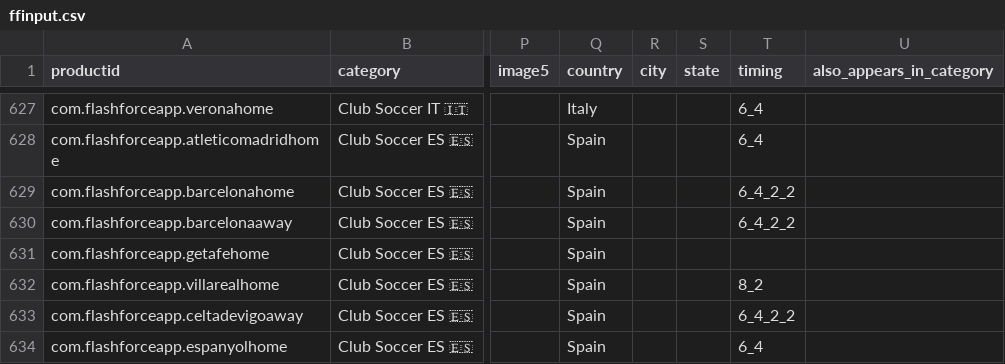
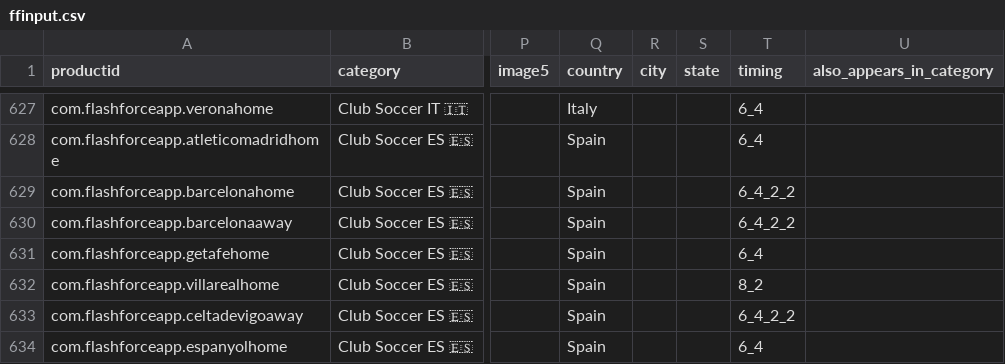
Before and after one commit to sponrad/ffandroid, a CSV file: app/src/main/assets/ffinput.csv, drawn as a sheet; only a part is shown, gaps mark what is left out; the diff names each change by its address in the sheet, - before the commit and + after, or states it on an @@ line.

Commit message:
fix team with no timing

```diff
--- a/app/src/main/assets/ffinput.csv
+++ b/app/src/main/assets/ffinput.csv
-T631 (timing): (empty)
+T631 (timing): 6_4
```
Also changed, not shown: 2 other files.
